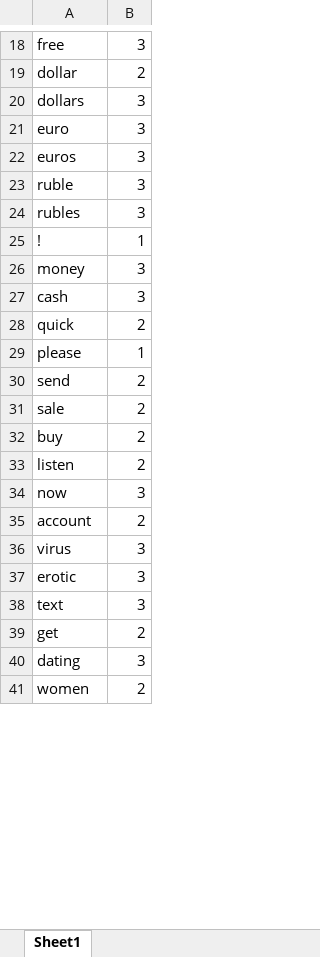
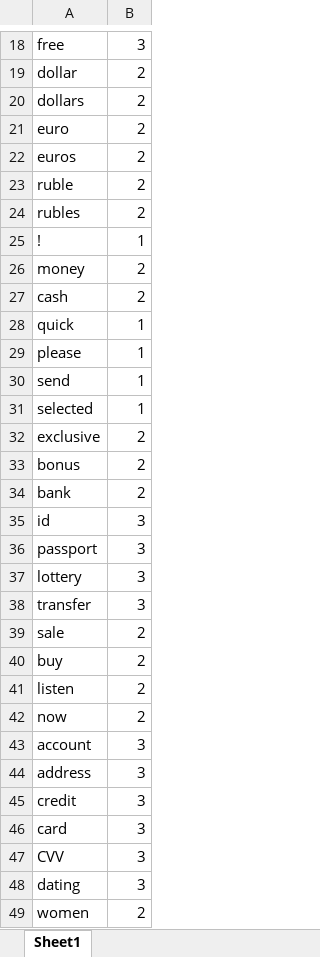
Before and after one commit to notBlueSpaceThinker/SpamDetector, an Excel workbook: data/spam_dataset.xlsx, sheet Sheet1, drawn as a sheet; only a part is shown, gaps mark what is left out; values as stored, in another font and other column widths than the file's, no borders; removed rows and columns are numbered as before the commit, all else as after; the diff covers the shown part only; the diff names each change by its address in the sheet, - before the commit and + after, or states it on an @@ line.

Commit message:
Расширение датасета

```diff
--- a/data/spam_dataset.xlsx (sheet Sheet1)
+++ b/data/spam_dataset.xlsx (sheet Sheet1)
-B20:B24: 3
+B20:B24: 2
-B26:B27: 3
+B26:B27: 2
-B28: 2
+B28: 1
-B30: 2
+B30: 1
+row 31: selected | 1
+row 32: exclusive | 2
+row 33: bonus | 2
+row 34: bank | 2
+row 35: id | 3
+row 36: passport | 3
+row 37: lottery | 3
+row 38: transfer | 3
-B42: 3
+B42: 2
-B43: 2
+B43: 3
-A44: virus
+A44: address
-A45: erotic
+A45: credit
-A46: text
+A46: card
-row 39: get | 2
+row 47: CVV | 3
```
Also changed, not shown: 12 added rows, 2 removed rows, 4 moved rows and 3 edited cells elsewhere in this sheet.
